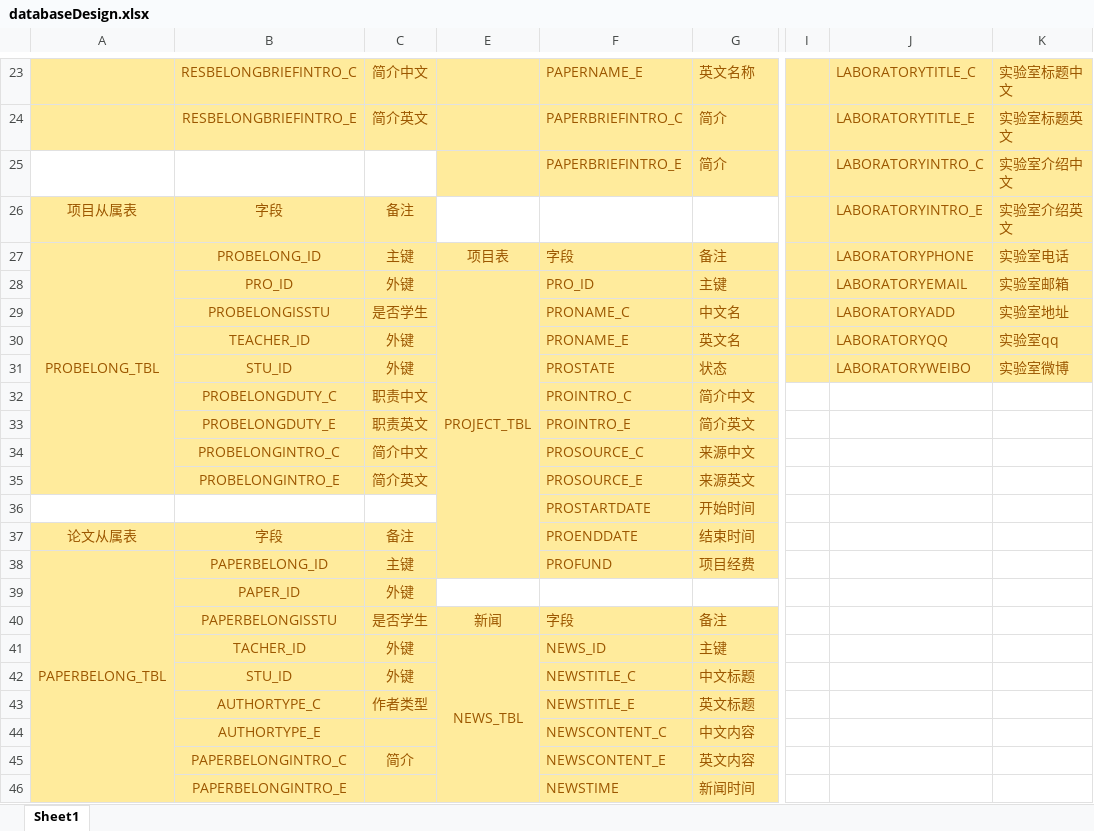
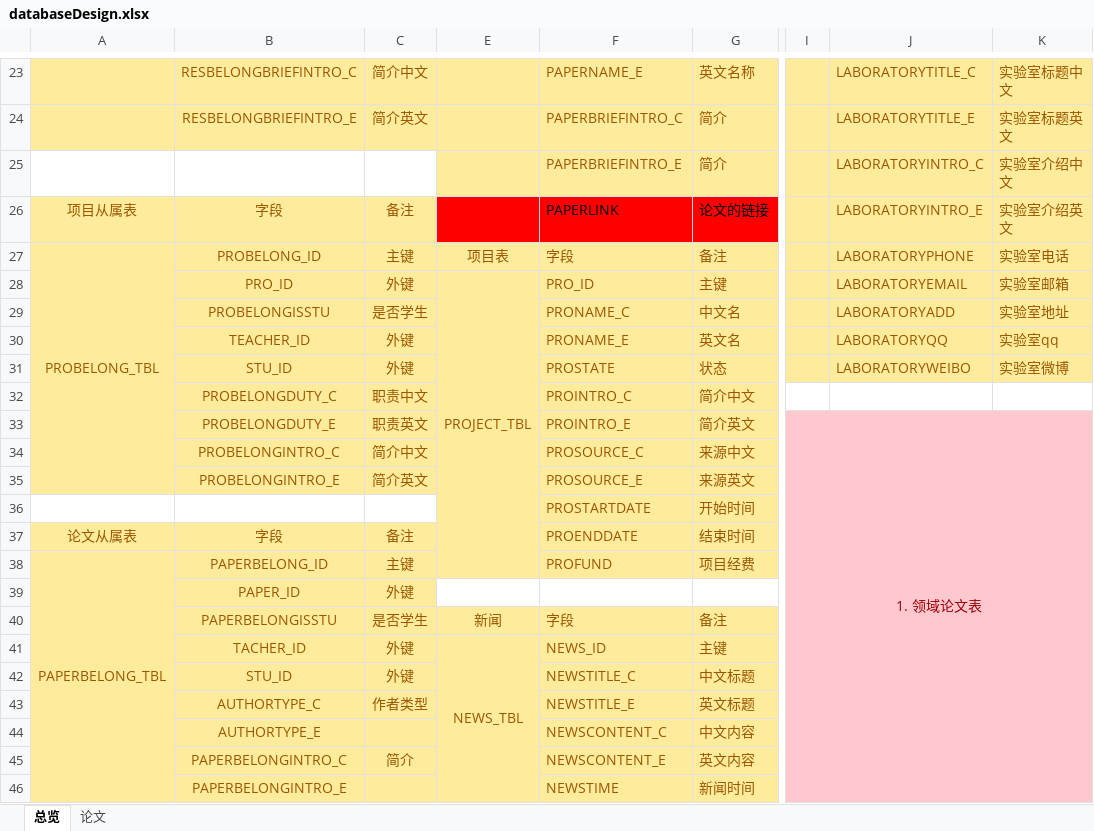
Before and after one commit to jiean001/LabSystem-SSH, an Excel workbook: otherfile/databaseDesign.xlsx, sheet 总览, drawn as a sheet; only a part is shown, gaps mark what is left out; values as stored, in another font and other column widths than the file's, no borders; the diff names each change by its address in the sheet, - before the commit and + after, or states it on an @@ line.

Commit message:
luxiongbo add paper
Signed-off-by: jiean001 <421511240@qq.com>

```diff
--- a/otherfile/databaseDesign.xlsx (sheet 总览)
+++ b/otherfile/databaseDesign.xlsx (sheet 总览)
-sheet tab: Sheet1
+sheet tab: 总览
+sheet tab: 论文
-E26:G26 fill: none
+E26:G26 fill: #FF0000
-F26: (empty)
+F26: PAPERLINK
-G26: (empty)
+G26: 论文的链接
-I33: (empty)
+I33: 1. 领域论文表
-I33:K46 fill: none
+I33:K46 fill: #FFC7CE
+I33:K46 merged
```
Also changed, not shown: 12 other files.
